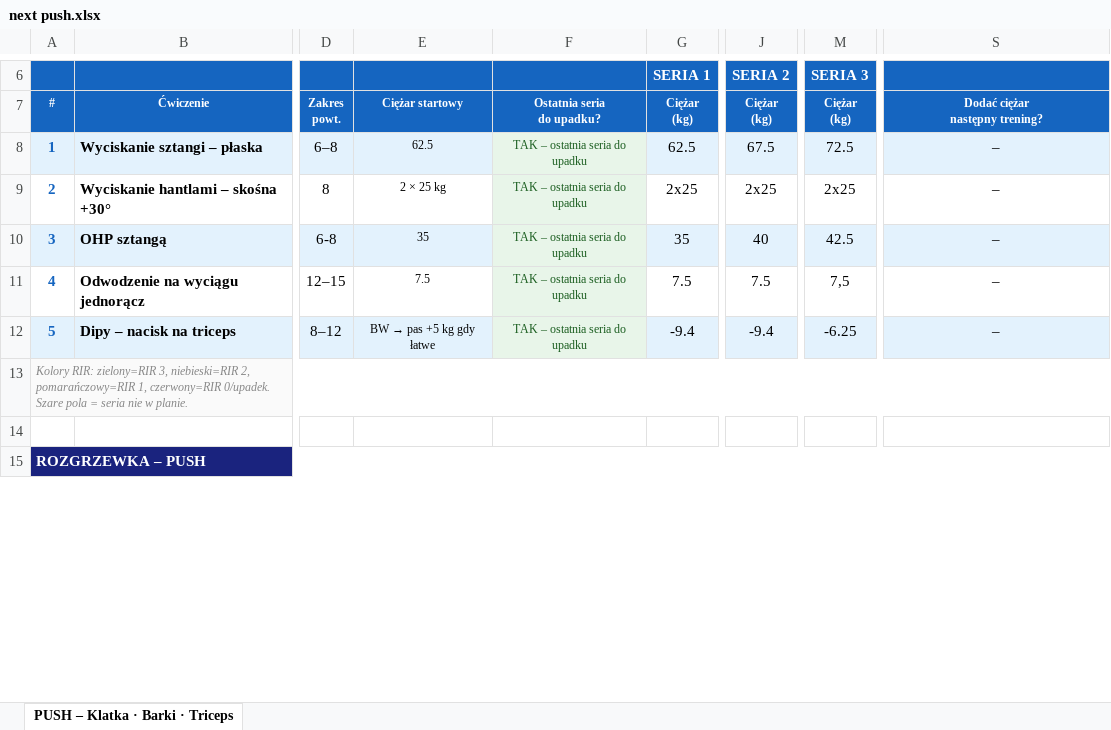
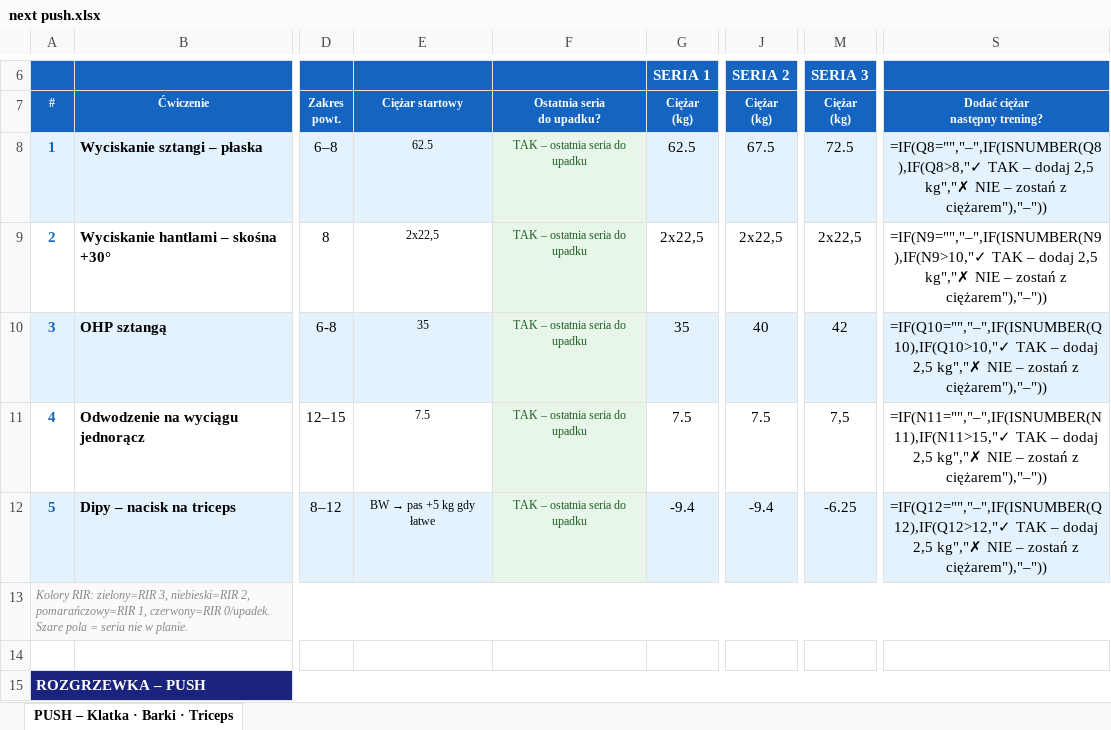
Before and after one commit to bodziu2426/RackIT, an Excel workbook: Wyniki/next push.xlsx, sheet PUSH – Klatka · Barki · Triceps, drawn as a sheet; only a part is shown, gaps mark what is left out; values as stored, in another font and other column widths than the file's, no borders; formulas without a stored value are shown as written; the diff names each change by its address in the sheet, - before the commit and + after, or states it on an @@ line.

```diff
--- a/Wyniki/next push.xlsx (sheet PUSH – Klatka · Barki · Triceps)
+++ b/Wyniki/next push.xlsx (sheet PUSH – Klatka · Barki · Triceps)
-S8: –
+S8: =IF(Q8="","–",IF(ISNUMBER(Q8),IF(Q8>8,"✓ TAK – dodaj 2,5 kg","✗ NIE – zostań z ciężarem"),"–"))
-E9: 2 × 25 kg
+E9: 2x22,5
-G9: 2x25
+G9: 2x22,5
-J9: 2x25
+J9: 2x22,5
-M9: 2x25
+M9: 2x22,5
-S9: –
+S9: =IF(N9="","–",IF(ISNUMBER(N9),IF(N9>10,"✓ TAK – dodaj 2,5 kg","✗ NIE – zostań z ciężarem"),"–"))
-M10: 42.5
+M10: 42
-S10: –
+S10: =IF(Q10="","–",IF(ISNUMBER(Q10),IF(Q10>10,"✓ TAK – dodaj 2,5 kg","✗ NIE – zostań z ciężarem"),"–"))
-S11: –
+S11: =IF(N11="","–",IF(ISNUMBER(N11),IF(N11>15,"✓ TAK – dodaj 2,5 kg","✗ NIE – zostań z ciężarem"),"–"))
-S12: –
+S12: =IF(Q12="","–",IF(ISNUMBER(Q12),IF(Q12>12,"✓ TAK – dodaj 2,5 kg","✗ NIE – zostań z ciężarem"),"–"))
```
Also changed, not shown: Wyniki/next pull.xlsx, 3 other files.
